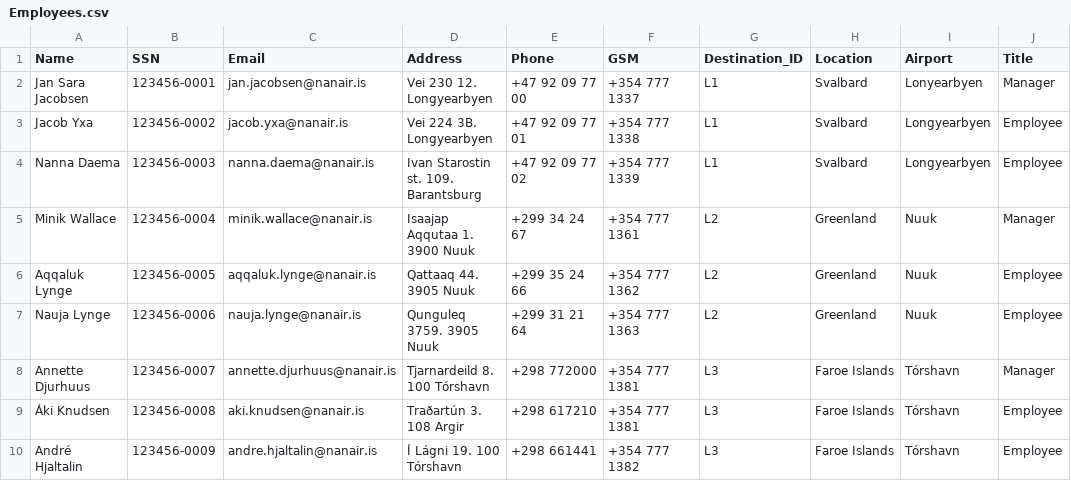
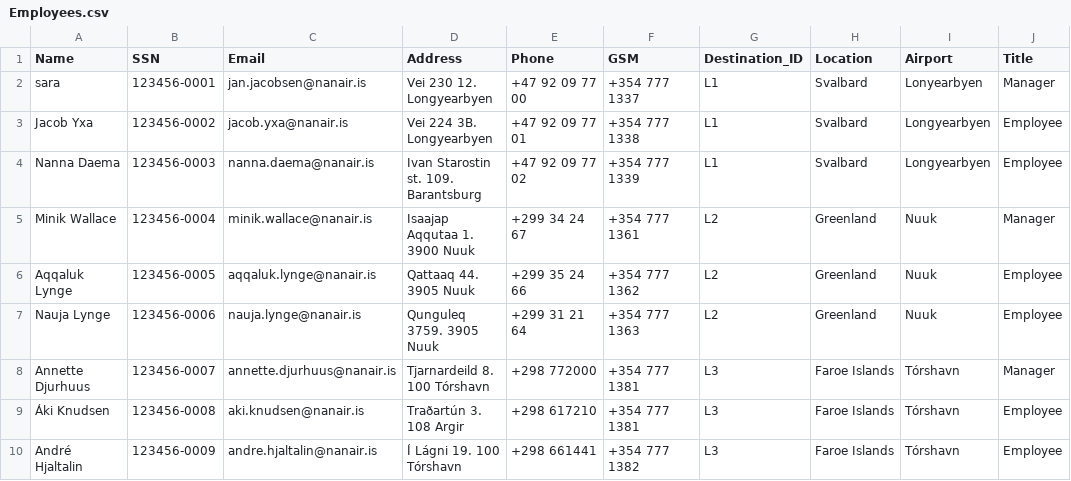
Before and after one commit to saraatla/VLN1-H25, a CSV file: csv/Employees.csv, drawn as a sheet.

```diff
--- a/csv/Employees.csv
+++ b/csv/Employees.csv
@@ -1,3 +1,3 @@
 Name,SSN,Email,Address,Phone,GSM,Destination_ID,Location,Airport,Title
-Jan Sara Jacobsen,123456-0001,jan.jacobsen@nanair.is,Vei 230 12. Longyearbyen,+47 92 09 77 00,+354 777 1337,L1,Svalbard,Lonyearbyen,Manager
+sara,123456-0001,jan.jacobsen@nanair.is,Vei 230 12. Longyearbyen,+47 92 09 77 00,+354 777 1337,L1,Svalbard,Lonyearbyen,Manager
 Jacob Yxa,123456-0002,jacob.yxa@nanair.is,Vei 224 3B. Longyearbyen,+47 92 09 77 01,+354 777 1338,L1,Svalbard,Longyearbyen,Employee
```
Also changed, not shown: 1 other file.
